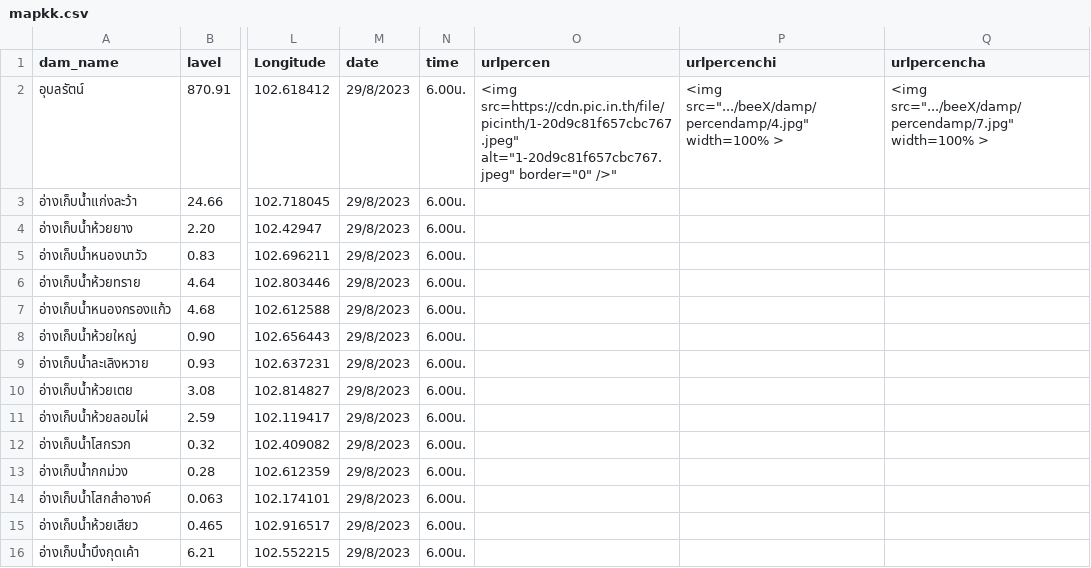
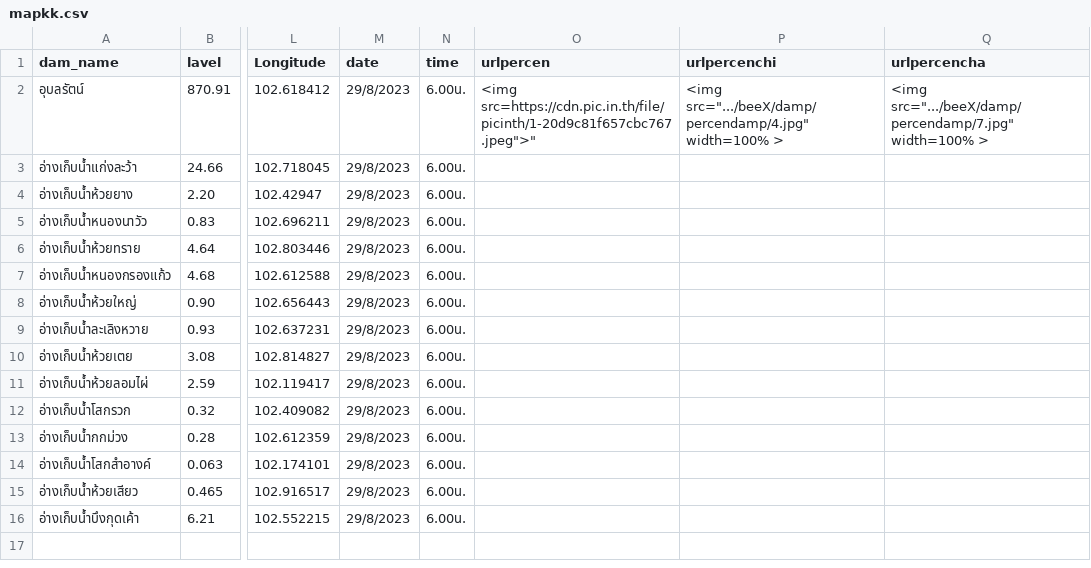
Before and after one commit to rattapong4500830013/map_stacionwater, a CSV file: mapkk.csv, drawn as a sheet; only a part is shown, gaps mark what is left out; the diff names each change by its address in the sheet, - before the commit and + after, or states it on an @@ line.

Commit message:
Update mapkk.csv

```diff
--- a/mapkk.csv
+++ b/mapkk.csv
-O2 (urlpercen): <img src=https://cdn.pic.in.th/file/picinth/1-20d9c81f657cbc767.jpeg" alt="1-20d9c81f657cbc767.jpeg" border="0" />"
+O2 (urlpercen): <img src=https://cdn.pic.in.th/file/picinth/1-20d9c81f657cbc767.jpeg">"
```
